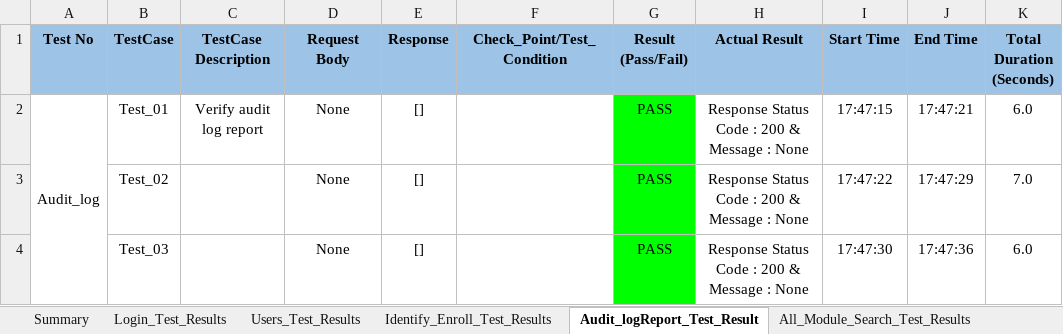
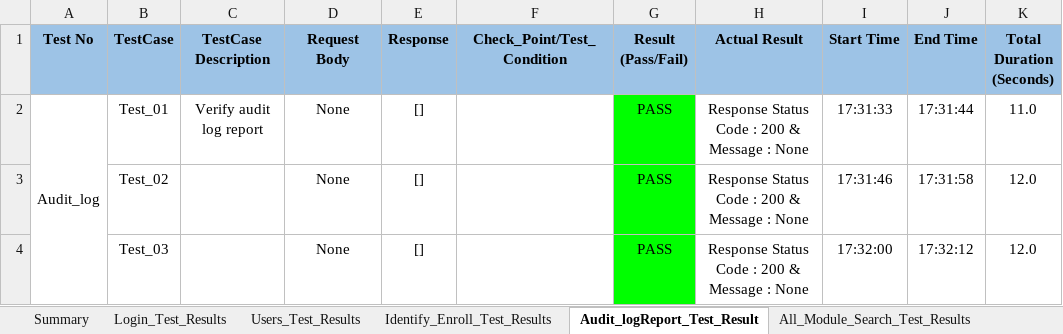
Before and after one commit to shubhampro123/FaceFirst_API_Famework, an Excel workbook: Reports/API_Excel_Report/API_excel_report.xlsx, sheet Audit_logReport_Test_Result, drawn as a sheet; only a part is shown; values as stored, in another font and other column widths than the file's, no borders; the diff covers the shown part only; the diff names each change by its address in the sheet, - before the commit and + after, or states it on an @@ line.

```diff
--- a/Reports/API_Excel_Report/API_excel_report.xlsx (sheet Audit_logReport_Test_Result)
+++ b/Reports/API_Excel_Report/API_excel_report.xlsx (sheet Audit_logReport_Test_Result)
-I2 (Start Time): 17:47:15
+I2 (Start Time): 17:31:33
-J2 (End Time): 17:47:21
+J2 (End Time): 17:31:44
-K2 (Total Duration (Seconds)): 6.0
+K2 (Total Duration (Seconds)): 11.0
-I3 (Start Time): 17:47:22
+I3 (Start Time): 17:31:46
-J3 (End Time): 17:47:29
+J3 (End Time): 17:31:58
-K3 (Total Duration (Seconds)): 7.0
+K3 (Total Duration (Seconds)): 12.0
-I4 (Start Time): 17:47:30
+I4 (Start Time): 17:32:00
-J4 (End Time): 17:47:36
+J4 (End Time): 17:32:12
-K4 (Total Duration (Seconds)): 6.0
+K4 (Total Duration (Seconds)): 12.0
```
Also changed, not shown: 7 edited cells elsewhere in this sheet, sheet Identify_Enroll_Test_Results, sheet Users_Test_Results, sheet Enrollment_Group_Test_Results, sheet Notification_Groups_Test_Result, sheet Notes_Test_Result, sheet Visitor_Search_Test_Results, 11 more sheets, 20 other files.
